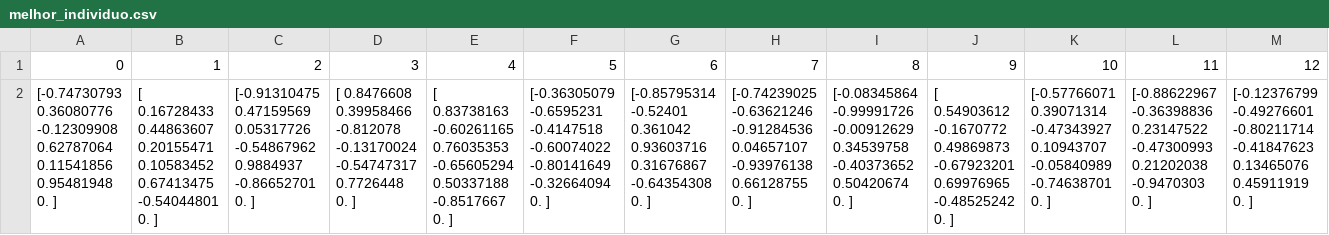
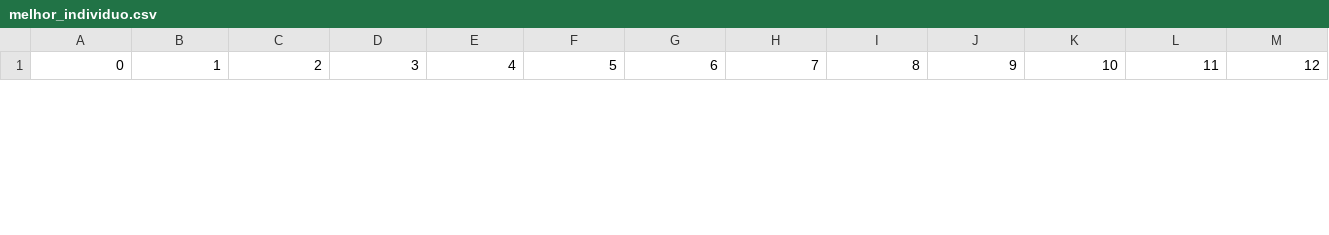
Before and after one commit to Vitor-Moura48/Rede_Neural, a CSV file: Rede_Neural/melhor_individuo.csv, drawn as a sheet; only a part is shown; removed rows and columns are numbered as before the commit, all else as after; rows hold the shown columns only; ↵ is a line break in a cell; the diff covers the shown part only; the diff names each change by its address in the sheet, - before the commit and + after, or states it on an @@ line.

Commit message:
Utilizando variaveis auxiliares Adicionando valor mínimo para tangente hiperbólica Aumentando precisão dos pesos da rede

```diff
--- a/Rede_Neural/melhor_individuo.csv
+++ b/Rede_Neural/melhor_individuo.csv
-row 2: [-0.74730793 0.36080776 -0.12309908 0.62787064 0.11541856 0.95481948 ↵ 0. ] | [ 0.16728433 0.44863607 0.20155471 0.10583452 0.67413475 -0.54044801 ↵ 0. ] | [-0.91310475 0.47159569 0.05317726 -0.54867962 0.9884937 -0.86652701 ↵ 0. ] | [ 0.8476608 0.39958466 -0.812078 -0.13170024 -0.54747317 0.7726448 ↵ 0. ] | [ 0.83738163 -0.60261165 0.76035353 -0.65605294 0.50337188 -0.8517667 ↵ 0. ] | [-0.36305079 -0.6595231 -0.4147518 -0.60074022 -0.80141649 -0.32664094 ↵ 0. ] | [-0.85795314 -0.52401 0.361042 0.93603716 0.31676867 -0.64354308 ↵ 0. ] | [-0.74239025 -0.63621246 -0.91284536 0.04657107 -0.93976138 0.66128755 ↵ 0. ] | [-0.08345864 -0.99991726 -0.00912629 0.34539758 -0.40373652 0.50420674 ↵ 0. ] | [ 0.54903612 -0.1670772 0.49869873 -0.67923201 0.69976965 -0.48525242 ↵ 0. ] | [-0.57766071 0.39071314 -0.47343927 0.10943707 -0.05840989 -0.74638701 ↵ 0. ] | [-0.88622967 -0.36398836 0.23147522 -0.47300993 0.21202038 -0.9470303 ↵ 0. ] | [-0.12376799 -0.49276601 -0.80211714 -0.41847623 0.13465076 0.45911919 ↵ 0. ]
```
Also changed, not shown: 2 added rows and 1 removed row elsewhere in this file, 4 other files.
